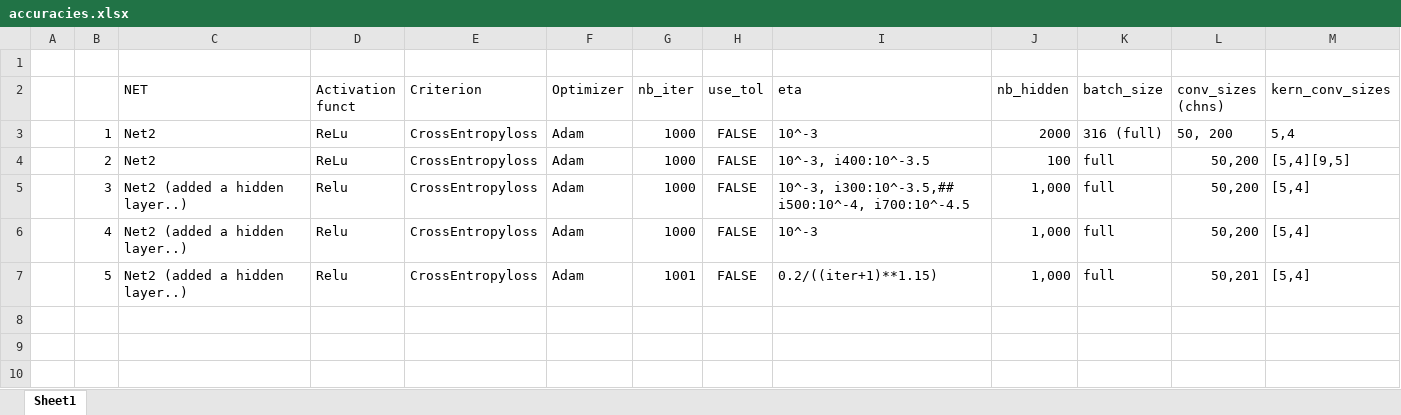
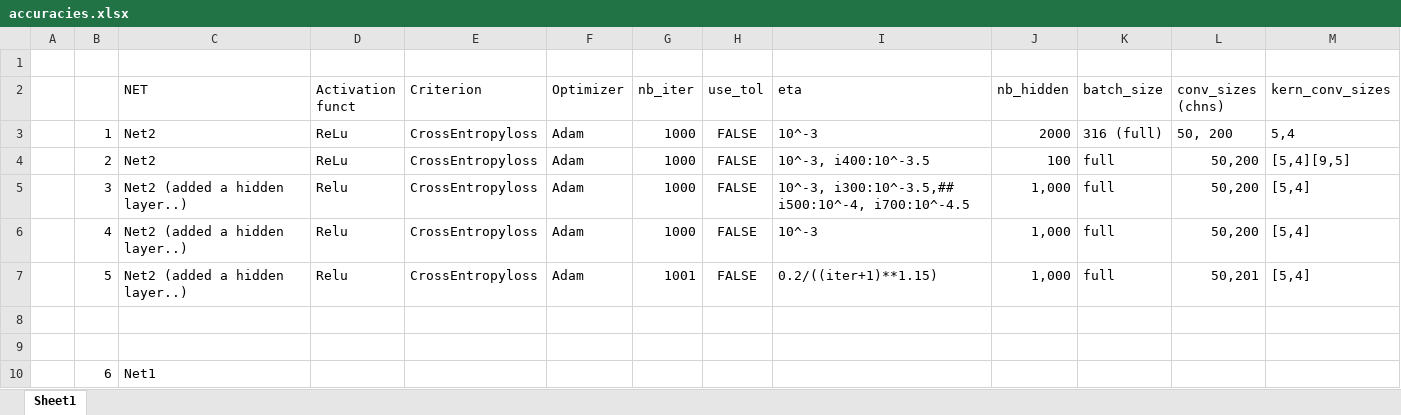
Before and after one commit to schreven/DL_miniproject1, an Excel workbook: accuracies.xlsx, sheet Sheet1, drawn as a sheet; only a part is shown; values as stored, in another font and other column widths than the file's, no borders; rows hold the shown columns only; the diff names each change by its address in the sheet, - before the commit and + after, or states it on an @@ line.

```diff
--- a/accuracies.xlsx (sheet Sheet1)
+++ b/accuracies.xlsx (sheet Sheet1)
+row 8: (empty)
+row 9: (empty)
+row 10:  | 6 | Net1
```
Also changed, not shown: 41 other files.
